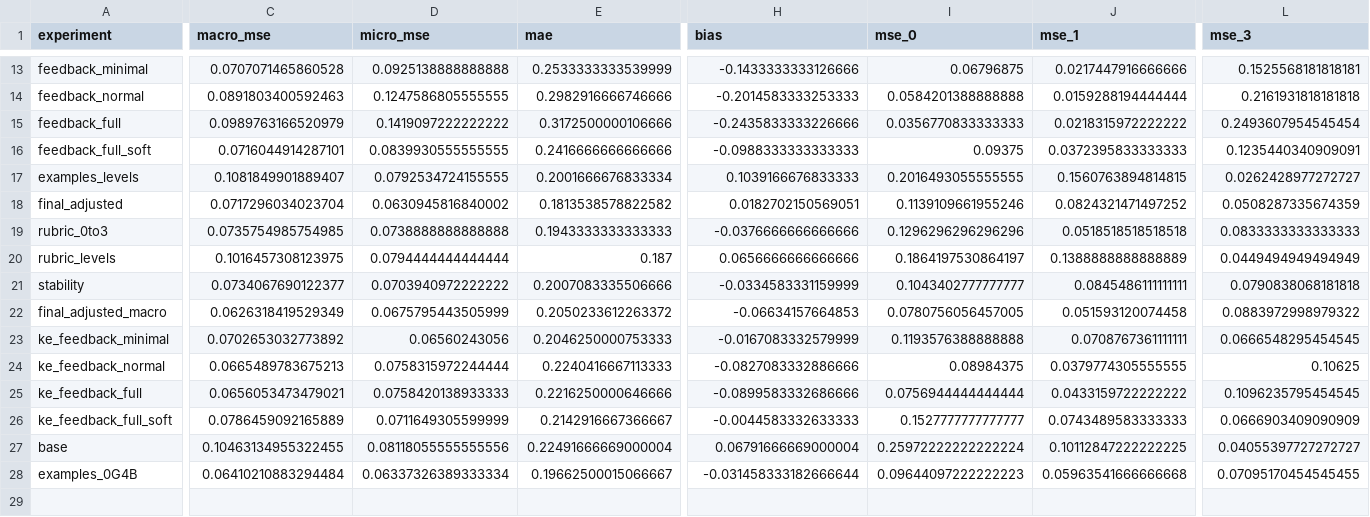
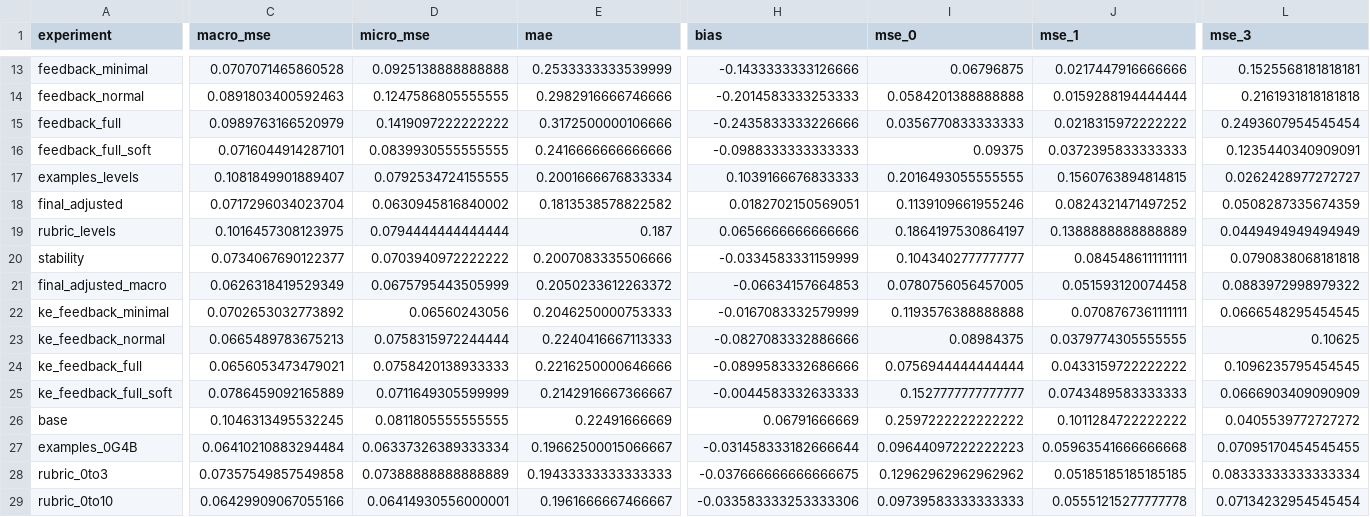
Before and after one commit to rilianx/Experimentos-EvaluAI, a CSV file: results/datastructures/summary_mean.csv, drawn as a sheet; only a part is shown, gaps mark what is left out; removed rows and columns are numbered as before the commit, all else as after; rows hold the shown columns only; the diff covers the shown part only; the diff names each change by its address in the sheet, - before the commit and + after, or states it on an @@ line.

```diff
--- a/results/datastructures/summary_mean.csv
+++ b/results/datastructures/summary_mean.csv
-row 19: rubric_0to3 | 0.0735754985754985 | 0.0738888888888888 | 0.1943333333333333 | -0.0376666666666666 | 0.1296296296296296 | 0.0518518518518518 | 0.0833333333333333
-C26 (macro_mse): 0.10463134955322455
+C26 (macro_mse): 0.1046313495532245
-D26 (micro_mse): 0.08118055555555556
+D26 (micro_mse): 0.0811805555555555
-E26 (mae): 0.22491666669000004
+E26 (mae): 0.22491666669
-H26 (bias): 0.06791666669000004
+H26 (bias): 0.06791666669
-I26 (mse_0): 0.25972222222222224
+I26 (mse_0): 0.2597222222222222
-J26 (mse_1): 0.10112847222222225
+J26 (mse_1): 0.1011284722222222
-L26 (mse_3): 0.04055397727272727
+L26 (mse_3): 0.0405539772727272
+row 28: rubric_0to3 | 0.07357549857549858 | 0.07388888888888889 | 0.19433333333333333 | -0.037666666666666675 | 0.12962962962962962 | 0.05185185185185185 | 0.08333333333333334
+row 29: rubric_0to10 | 0.06429909067055166 | 0.06414930556000001 | 0.1961666667466667 | -0.033583333253333306 | 0.09739583333333333 | 0.05551215277777778 | 0.07134232954545454
```
Also changed, not shown: 4 edited cells elsewhere in this file, results/datastructures/comparisons.csv, results/datastructures/summary_std.csv, 2 other files.
